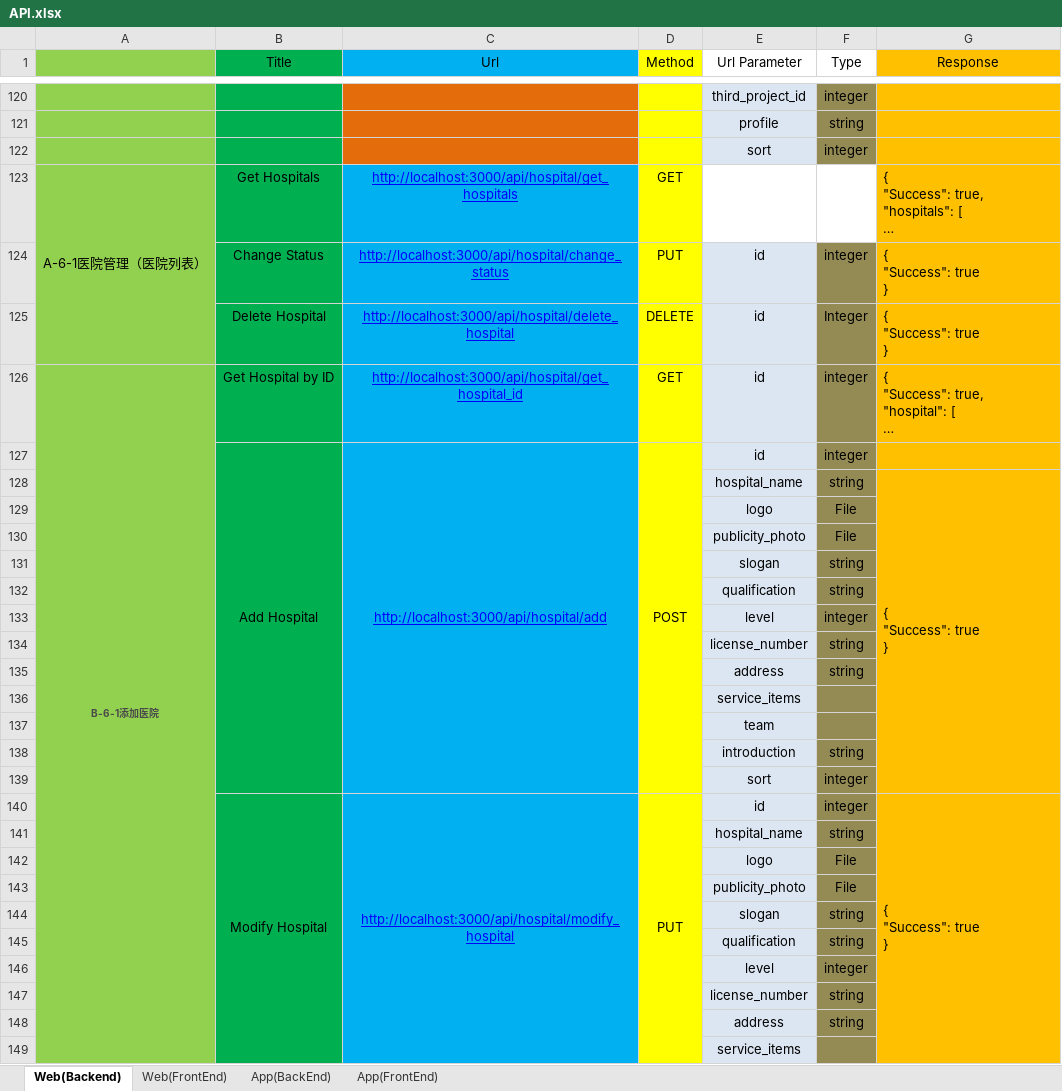
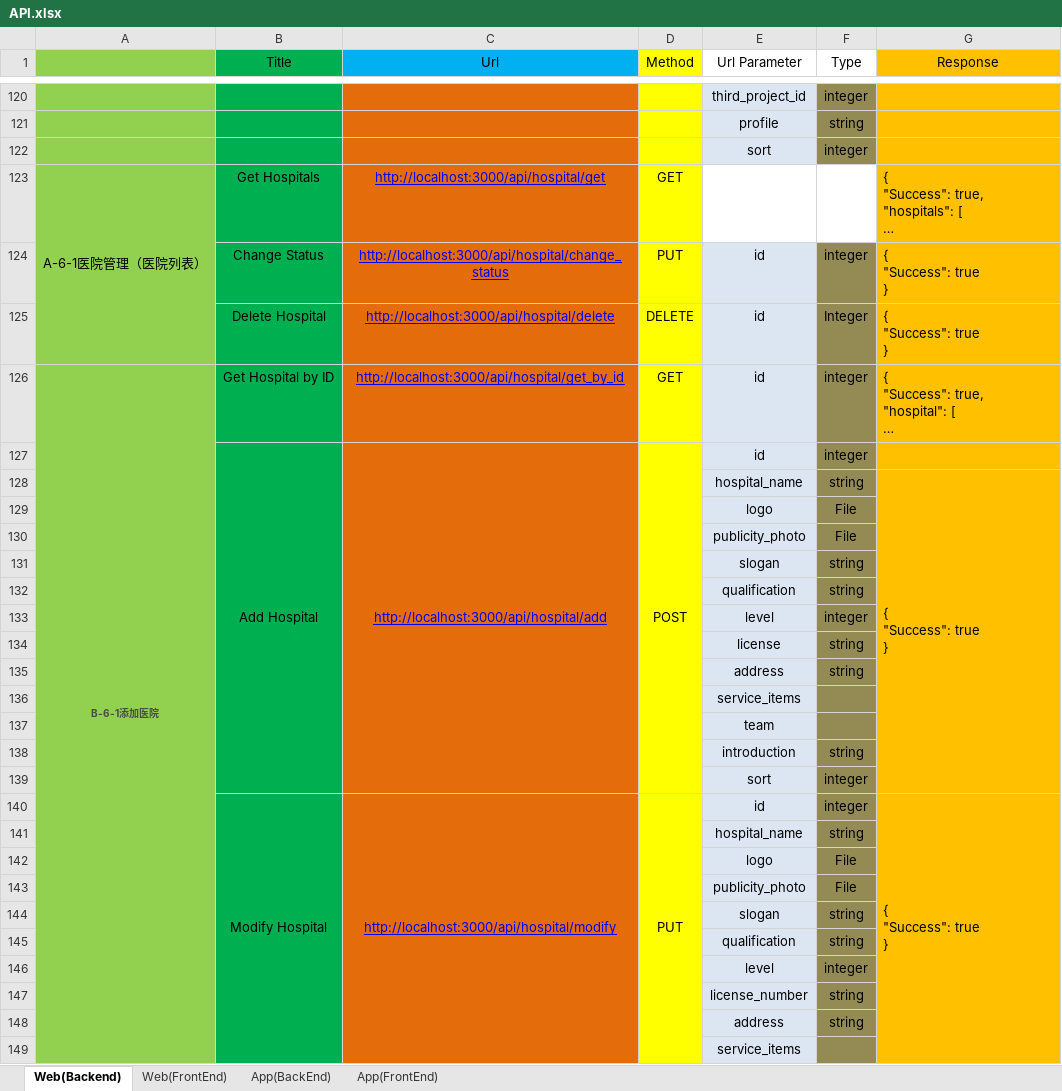
Before and after one commit to SeniorDeveloper0915/CremationAPI, an Excel workbook: API.xlsx, sheet Web(Backend), drawn as a sheet; only a part is shown, gaps mark what is left out; long unchanged cells end in …; values as stored, in another font and other column widths than the file's, no borders; charts and pictures not drawn; the diff covers the shown part only; the diff names each change by its address in the sheet, - before the commit and + after, or states it on an @@ line.

```diff
--- a/API.xlsx (sheet Web(Backend))
+++ b/API.xlsx (sheet Web(Backend))
-C123 (Url): http://localhost:3000/api/hospital/get_hospitals
+C123 (Url): http://localhost:3000/api/hospital/get
-C123:C149 fill: #00B0F0
+C123:C149 fill: #E46C0A
-C125 (Url): http://localhost:3000/api/hospital/delete_hospital
+C125 (Url): http://localhost:3000/api/hospital/delete
-C126 (Url): http://localhost:3000/api/hospital/get_hospital_id
+C126 (Url): http://localhost:3000/api/hospital/get_by_id
-E134 (Url Parameter): license_number
+E134 (Url Parameter): license
-C140 (Url): http://localhost:3000/api/hospital/modify_hospital
+C140 (Url): http://localhost:3000/api/hospital/modify
```
Also changed, not shown: 17 added rows, 5 removed rows, 31 edited cells and cell formats elsewhere in this sheet, sheet App(FrontEnd), charts or pictures, database.xlsx, 48 other files.
